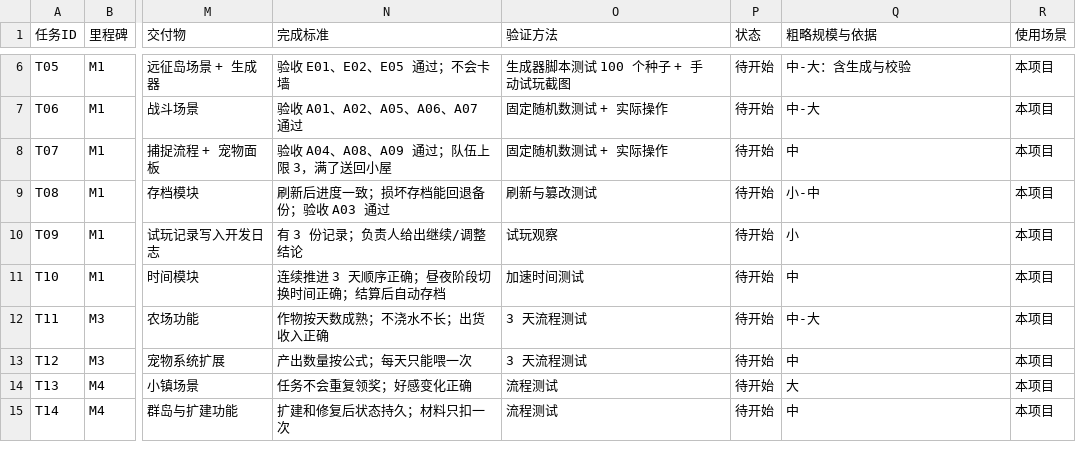
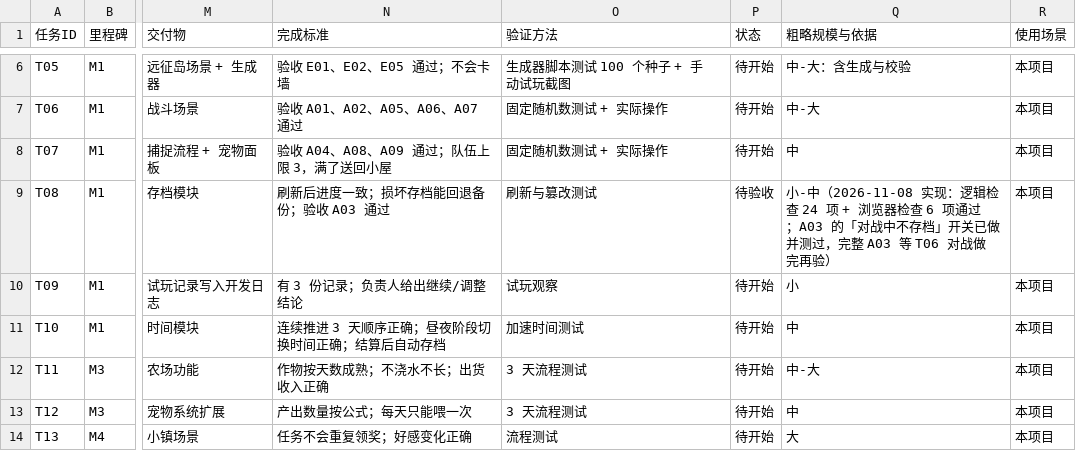
Before and after one commit to Tugoukezhang/lingmu-survival, a CSV file: docs/04_研发待办.csv, drawn as a sheet; only a part is shown, gaps mark what is left out; the shorter side is filled out with more unchanged rows; the diff names each change by its address in the sheet, - before the commit and + after, or states it on an @@ line.

```diff
--- a/docs/04_研发待办.csv
+++ b/docs/04_研发待办.csv
-P9 (状态): 待开始
+P9 (状态): 待验收
-Q9 (粗略规模与依据): 小-中
+Q9 (粗略规模与依据): 小-中（2026-11-08 实现：逻辑检查 24 项 + 浏览器检查 6 项通过；A03 的「对战中不存档」开关已做并测过，完整 A03 等 T06 对战做完再验）
```
Also changed, not shown: 11 other files.
